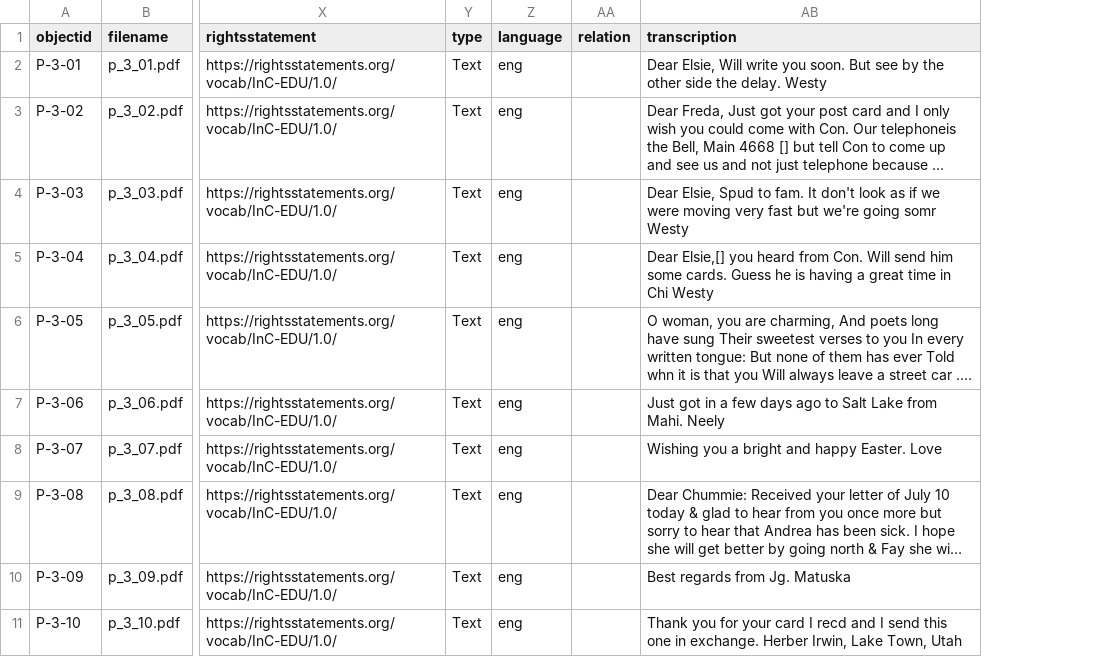
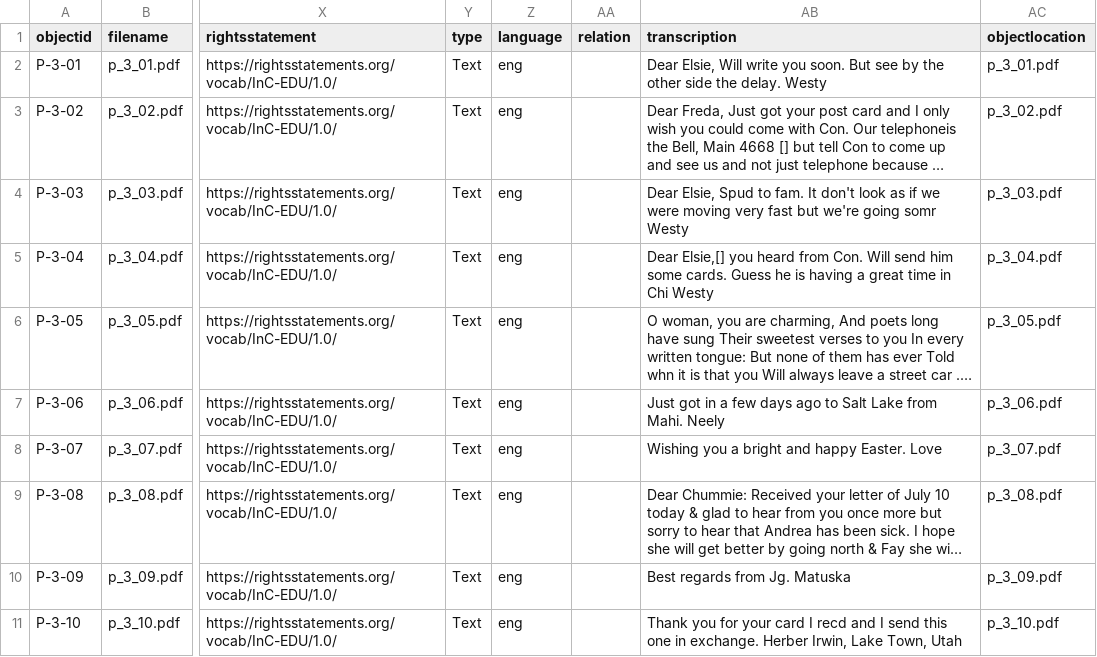
Before and after one commit to happy-ayka/Elsie-s-archive, a CSV file: _data/my_collectionbuilder_meta_data_Sheet1.csv, drawn as a sheet; only a part is shown, gaps mark what is left out; long unchanged cells end in …; the diff names each change by its address in the sheet, - before the commit and + after, or states it on an @@ line.

Commit message:
Update my_collectionbuilder_meta_data_Sheet1.csv

```diff
--- a/_data/my_collectionbuilder_meta_data_Sheet1.csv
+++ b/_data/my_collectionbuilder_meta_data_Sheet1.csv
+column AC (objectlocation), rows 2-11: p_3_01.pdf | p_3_02.pdf | p_3_03.pdf | p_3_04.pdf | p_3_05.pdf | p_3_06.pdf | p_3_07.pdf | p_3_08.pdf | p_3_09.pdf | p_3_10.pdf
```
